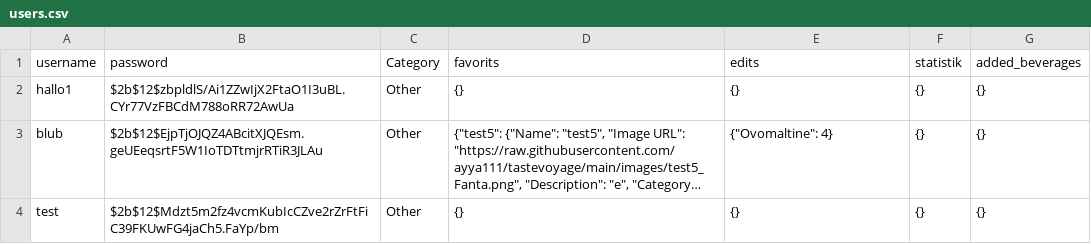
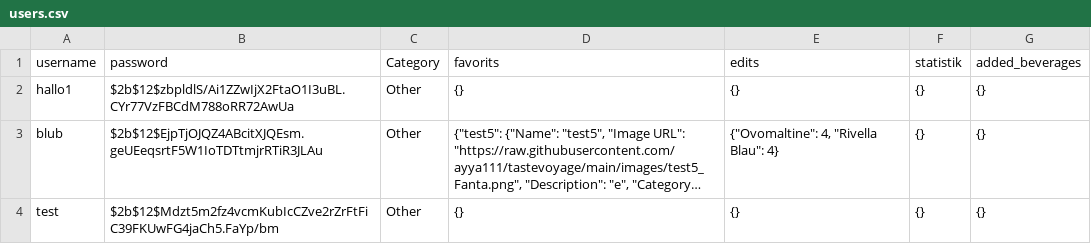
Before and after one commit to ayya111/tastevoyage, a CSV file: users.csv, drawn as a sheet; long unchanged cells end in …; the diff names each change by its address in the sheet, - before the commit and + after, or states it on an @@ line.

Commit message:
update file

```diff
--- a/users.csv
+++ b/users.csv
-E3 (edits): {"Ovomaltine": 4}
+E3 (edits): {"Ovomaltine": 4, "Rivella Blau": 4}
```
